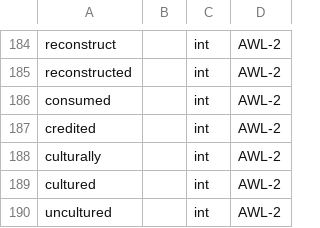
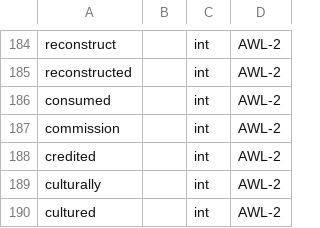
Before and after one commit to eccomaggio/javascript, a CSV file: geptChecker/listFactory/AWL.final.csv, drawn as a sheet; only a part is shown, gaps mark what is left out; the shorter side is filled out with more unchanged rows.

Commit message:
updated AWL list (see correctionsToImplement.txt)

```diff
--- a/geptChecker/listFactory/AWL.final.csv
+++ b/geptChecker/listFactory/AWL.final.csv
@@ -186,2 +186,3 @@ reconstructed,,int,AWL-2
 consumed,,int,AWL-2
+commission,,int,AWL-2
 credited,,int,AWL-2
```
Also changed, not shown: 24 other files.
